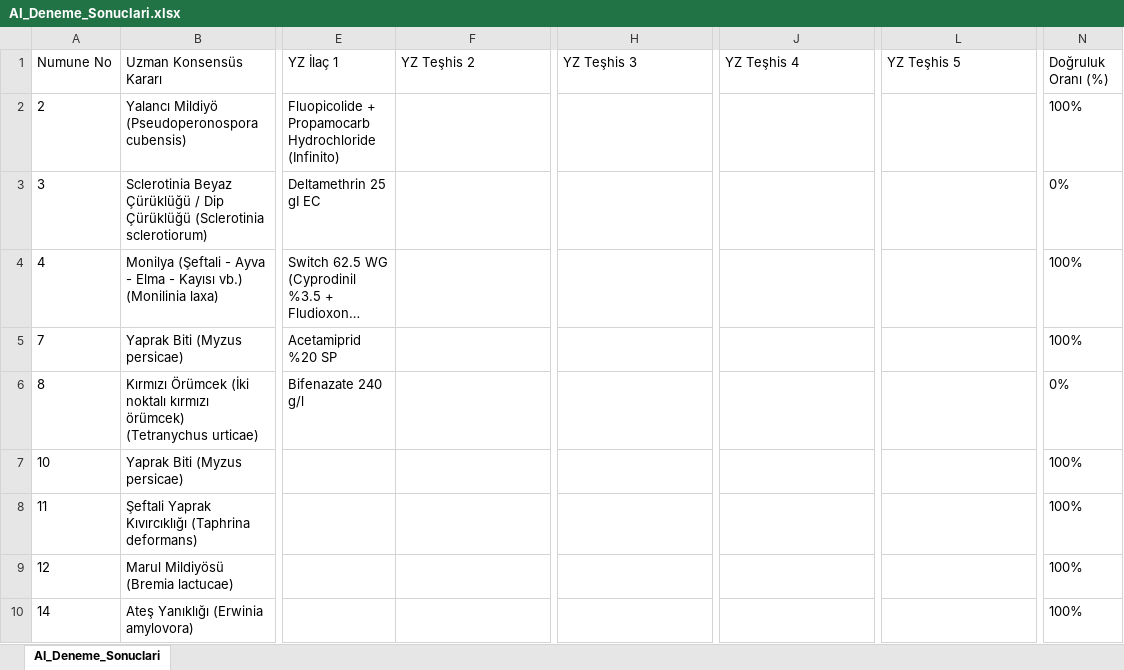
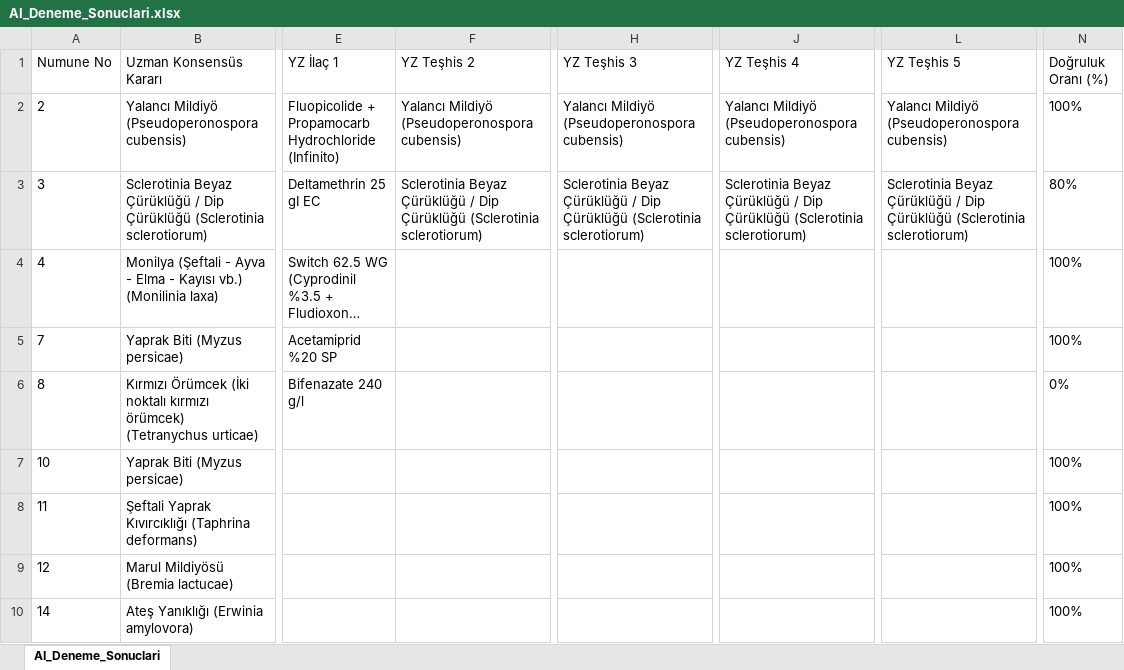
Before and after one commit to sefkaysoft/agromapai, an Excel workbook: AI_Deneme_Sonuclari.xlsx, sheet AI_Deneme_Sonuclari, drawn as a sheet; only a part is shown, gaps mark what is left out; long unchanged cells end in …; values as stored, in another font and other column widths than the file's, no borders; the diff names each change by its address in the sheet, - before the commit and + after, or states it on an @@ line.

Commit message:
AgroMap AI: Son YZ deneme sonuçları manuel olarak kaydedildi

```diff
--- a/AI_Deneme_Sonuclari.xlsx (sheet AI_Deneme_Sonuclari)
+++ b/AI_Deneme_Sonuclari.xlsx (sheet AI_Deneme_Sonuclari)
-F2 (YZ Teşhis 2): (empty)
+F2 (YZ Teşhis 2): Yalancı Mildiyö (Pseudoperonospora cubensis)
-H2 (YZ Teşhis 3): (empty)
+H2 (YZ Teşhis 3): Yalancı Mildiyö (Pseudoperonospora cubensis)
-J2 (YZ Teşhis 4): (empty)
+J2 (YZ Teşhis 4): Yalancı Mildiyö (Pseudoperonospora cubensis)
-L2 (YZ Teşhis 5): (empty)
+L2 (YZ Teşhis 5): Yalancı Mildiyö (Pseudoperonospora cubensis)
-F3 (YZ Teşhis 2): (empty)
+F3 (YZ Teşhis 2): Sclerotinia Beyaz Çürüklüğü / Dip Çürüklüğü (Sclerotinia sclerotiorum)
-H3 (YZ Teşhis 3): (empty)
+H3 (YZ Teşhis 3): Sclerotinia Beyaz Çürüklüğü / Dip Çürüklüğü (Sclerotinia sclerotiorum)
-J3 (YZ Teşhis 4): (empty)
+J3 (YZ Teşhis 4): Sclerotinia Beyaz Çürüklüğü / Dip Çürüklüğü (Sclerotinia sclerotiorum)
-L3 (YZ Teşhis 5): (empty)
+L3 (YZ Teşhis 5): Sclerotinia Beyaz Çürüklüğü / Dip Çürüklüğü (Sclerotinia sclerotiorum)
-N3 (Doğruluk Oranı (%)): 0%
+N3 (Doğruluk Oranı (%)): 80%
```
